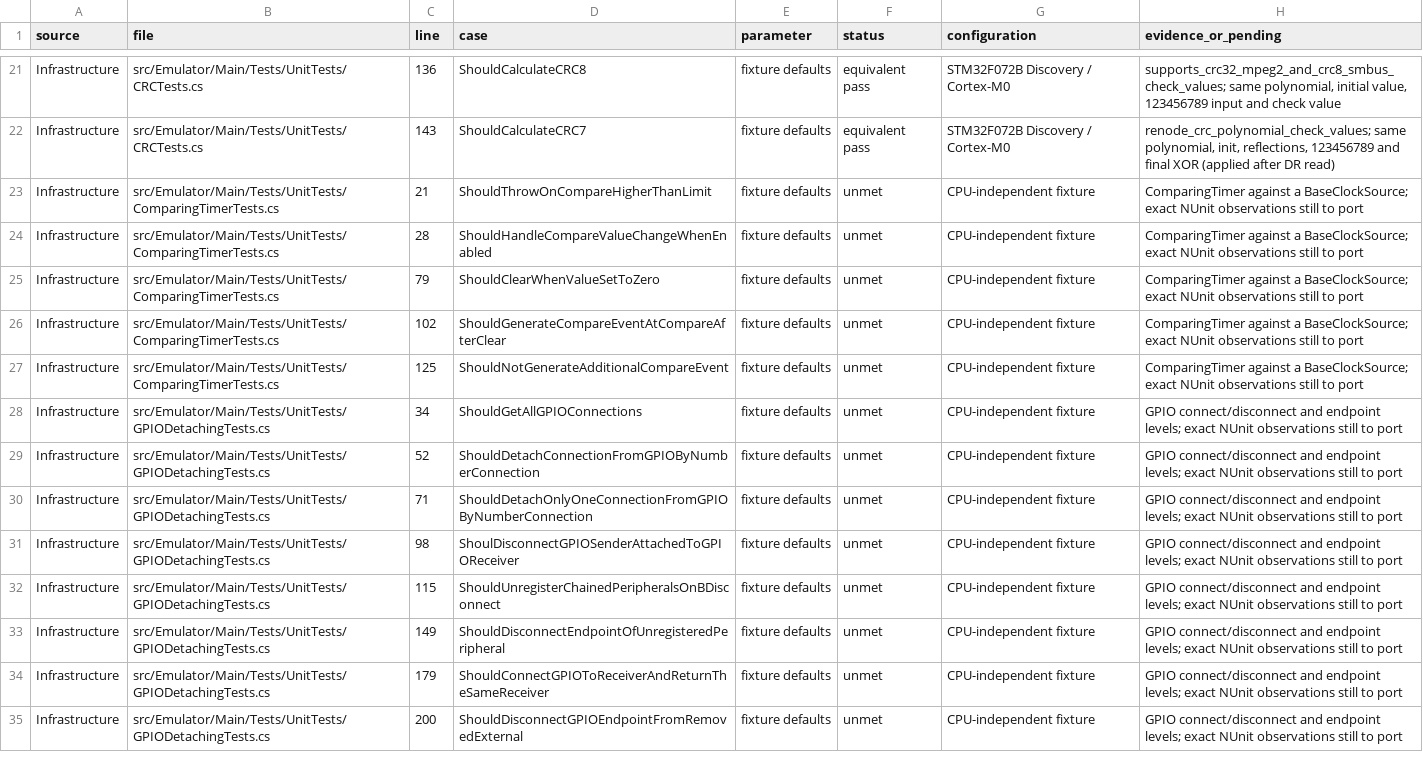
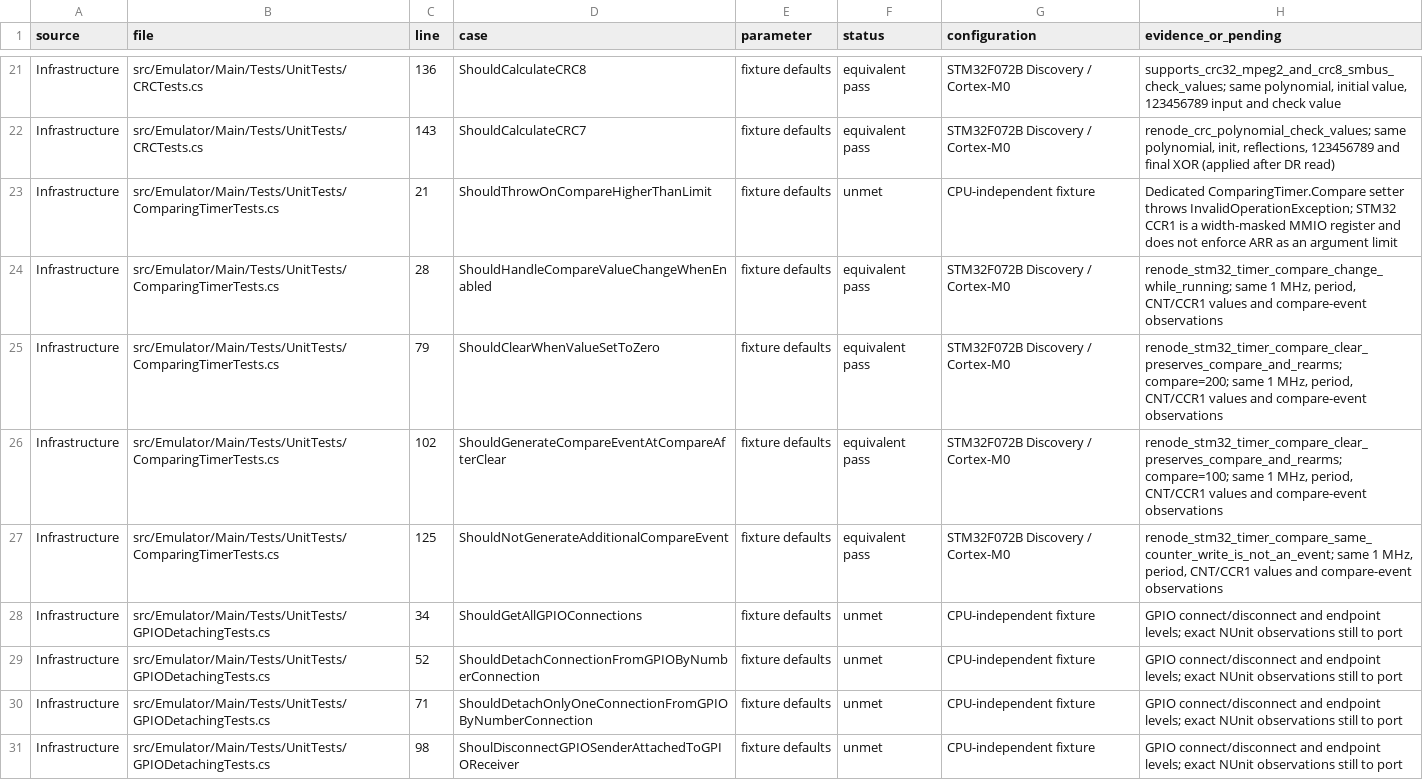
Before and after one commit to Koukyosyumei/penv, a TSV file: docs/arm-upstream-cases.tsv, drawn as a sheet; only a part is shown, gaps mark what is left out; the shorter side is filled out with more unchanged rows.

Commit message:
Align STM32 timer width and port compare-event regressions

```diff
--- a/docs/arm-upstream-cases.tsv
+++ b/docs/arm-upstream-cases.tsv
@@ -22,7 +22,7 @@ Infrastructure	src/Emulator/Main/Tests/UnitTests/CRCTests.cs	136	ShouldCalculate
 Infrastructure	src/Emulator/Main/Tests/UnitTests/CRCTests.cs	143	ShouldCalculateCRC7	fixture defaults	equivalent pass	STM32F072B Discovery / Cortex-M0	renode_crc_polynomial_check_values; same polynomial, init, reflections, 123456789 and final XOR (applied after DR read)
-Infrastructure	src/Emulator/Main/Tests/UnitTests/ComparingTimerTests.cs	21	ShouldThrowOnCompareHigherThanLimit	fixture defaults	unmet	CPU-independent fixture	ComparingTimer against a BaseClockSource; exact NUnit observations still to port
-Infrastructure	src/Emulator/Main/Tests/UnitTests/ComparingTimerTests.cs	28	ShouldHandleCompareValueChangeWhenEnabled	fixture defaults	unmet	CPU-independent fixture	ComparingTimer against a BaseClockSource; exact NUnit observations still to port
-Infrastructure	src/Emulator/Main/Tests/UnitTests/ComparingTimerTests.cs	79	ShouldClearWhenValueSetToZero	fixture defaults	unmet	CPU-independent fixture	ComparingTimer against a BaseClockSource; exact NUnit observations still to port
-Infrastructure	src/Emulator/Main/Tests/UnitTests/ComparingTimerTests.cs	102	ShouldGenerateCompareEventAtCompareAfterClear	fixture defaults	unmet	CPU-independent fixture	ComparingTimer against a BaseClockSource; exact NUnit observations still to port
-Infrastructure	src/Emulator/Main/Tests/UnitTests/ComparingTimerTests.cs	125	ShouldNotGenerateAdditionalCompareEvent	fixture defaults	unmet	CPU-independent fixture	ComparingTimer against a BaseClockSource; exact NUnit observations still to port
+Infrastructure	src/Emulator/Main/Tests/UnitTests/ComparingTimerTests.cs	21	ShouldThrowOnCompareHigherThanLimit	fixture defaults	unmet	CPU-independent fixture	Dedicated ComparingTimer.Compare setter throws InvalidOperationException; STM32 CCR1 is a width-masked MMIO register and does not enforce ARR as an argument limit
+Infrastructure	src/Emulator/Main/Tests/UnitTests/ComparingTimerTests.cs	28	ShouldHandleCompareValueChangeWhenEnabled	fixture defaults	equivalent pass	STM32F072B Discovery / Cortex-M0	renode_stm32_timer_compare_change_while_running; same 1 MHz, period, CNT/CCR1 values and compare-event observations
+Infrastructure	src/Emulator/Main/Tests/UnitTests/ComparingTimerTests.cs	79	ShouldClearWhenValueSetToZero	fixture defaults	equivalent pass	STM32F072B Discovery / Cortex-M0	renode_stm32_timer_compare_clear_preserves_compare_and_rearms; compare=200; same 1 MHz, period, CNT/CCR1 values and compare-event observations
+Infrastructure	src/Emulator/Main/Tests/UnitTests/ComparingTimerTests.cs	102	ShouldGenerateCompareEventAtCompareAfterClear	fixture defaults	equivalent pass	STM32F072B Discovery / Cortex-M0	renode_stm32_timer_compare_clear_preserves_compare_and_rearms; compare=100; same 1 MHz, period, CNT/CCR1 values and compare-event observations
+Infrastructure	src/Emulator/Main/Tests/UnitTests/ComparingTimerTests.cs	125	ShouldNotGenerateAdditionalCompareEvent	fixture defaults	equivalent pass	STM32F072B Discovery / Cortex-M0	renode_stm32_timer_compare_same_counter_write_is_not_an_event; same 1 MHz, period, CNT/CCR1 values and compare-event observations
 Infrastructure	src/Emulator/Main/Tests/UnitTests/GPIODetachingTests.cs	34	ShouldGetAllGPIOConnections	fixture defaults	unmet	CPU-independent fixture	GPIO connect/disconnect and endpoint levels; exact NUnit observations still to port
```
Also changed, not shown: 4 other files.
